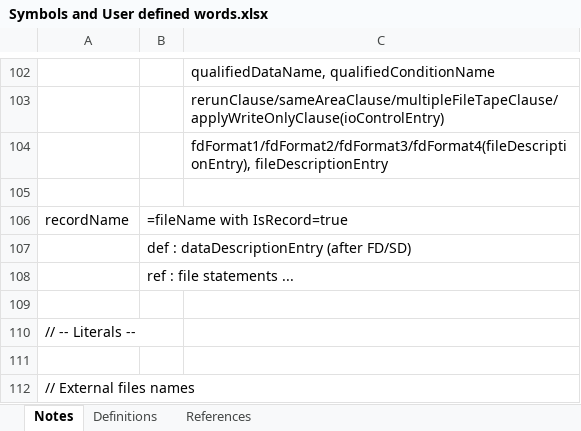
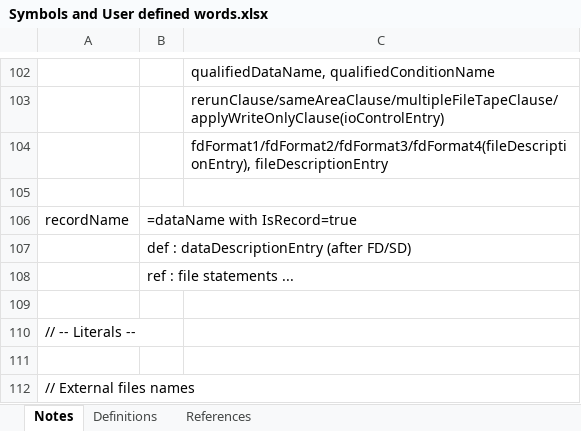
Before and after one commit to TypeCobolTeam/TypeCobol, an Excel workbook: TypeCobol/Documentation/Studies/Symbols and User defined words.xlsx, sheet Notes, drawn as a sheet; only a part is shown, gaps mark what is left out; values as stored, in another font and other column widths than the file's, no cell formats; the diff names each change by its address in the sheet, - before the commit and + after, or states it on an @@ line.

Commit message:
Index name and File name OK

```diff
--- a/TypeCobol/Documentation/Studies/Symbols and User defined words.xlsx (sheet Notes)
+++ b/TypeCobol/Documentation/Studies/Symbols and User defined words.xlsx (sheet Notes)
-B106: =fileName with IsRecord=true
+B106: =dataName with IsRecord=true
```
Also changed, not shown: sheet References, sheet Definitions, cell formats, 7 other files.
